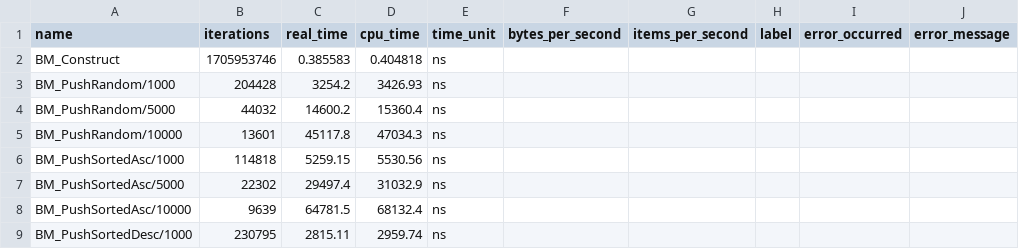
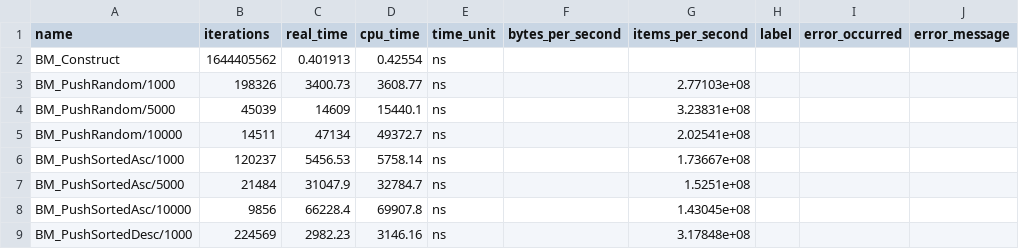
Before and after one commit to lanre01/Dissertation, a CSV file: Dissertation/bench_heap.csv, drawn as a sheet; only a part is shown; the diff covers the shown part only.

Commit message:
heap benchmark updated

```diff
--- a/Dissertation/bench_heap.csv
+++ b/Dissertation/bench_heap.csv
@@ -1,9 +1,9 @@
 name,iterations,real_time,cpu_time,time_unit,bytes_per_second,items_per_second,label,error_occurred,error_message
-"BM_Construct",1705953746,0.385583,0.404818,ns,,,,,
-"BM_PushRandom/1000",204428,3254.2,3426.93,ns,,,,,
-"BM_PushRandom/5000",44032,14600.2,15360.4,ns,,,,,
-"BM_PushRandom/10000",13601,45117.8,47034.3,ns,,,,,
-"BM_PushSortedAsc/1000",114818,5259.15,5530.56,ns,,,,,
-"BM_PushSortedAsc/5000",22302,29497.4,31032.9,ns,,,,,
-"BM_PushSortedAsc/10000",9639,64781.5,68132.4,ns,,,,,
-"BM_PushSortedDesc/1000",230795,2815.11,2959.74,ns,,,,,
+"BM_Construct",1644405562,0.401913,0.42554,ns,,,,,
+"BM_PushRandom/1000",198326,3400.73,3608.77,ns,,2.77103e+08,,,
+"BM_PushRandom/5000",45039,14609,15440.1,ns,,3.23831e+08,,,
+"BM_PushRandom/10000",14511,47134,49372.7,ns,,2.02541e+08,,,
+"BM_PushSortedAsc/1000",120237,5456.53,5758.14,ns,,1.73667e+08,,,
+"BM_PushSortedAsc/5000",21484,31047.9,32784.7,ns,,1.5251e+08,,,
+"BM_PushSortedAsc/10000",9856,66228.4,69907.8,ns,,1.43045e+08,,,
+"BM_PushSortedDesc/1000",224569,2982.23,3146.16,ns,,3.17848e+08,,,
```
Also changed, not shown: 20 edited cells elsewhere in this file, 1 other file.
